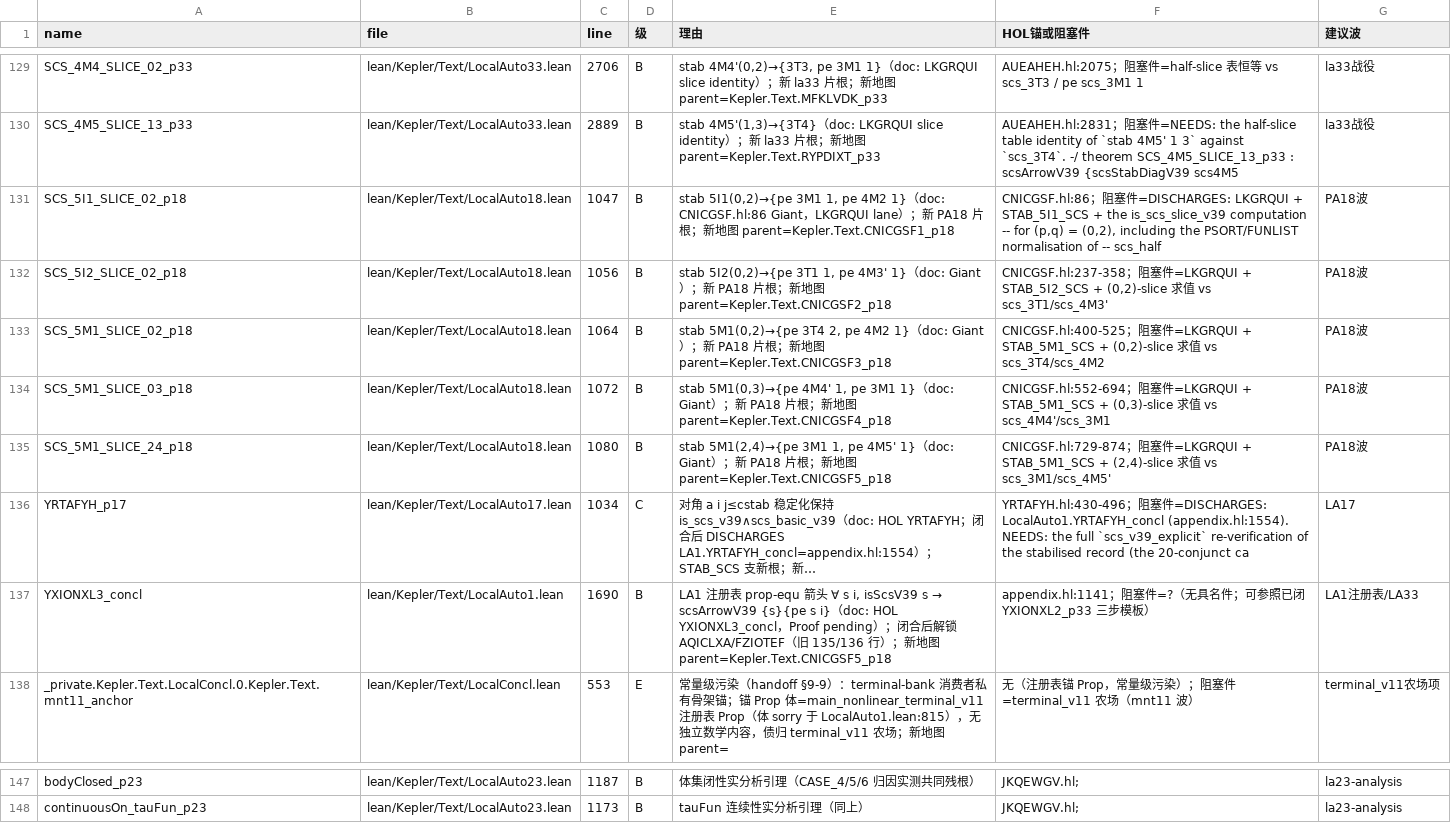
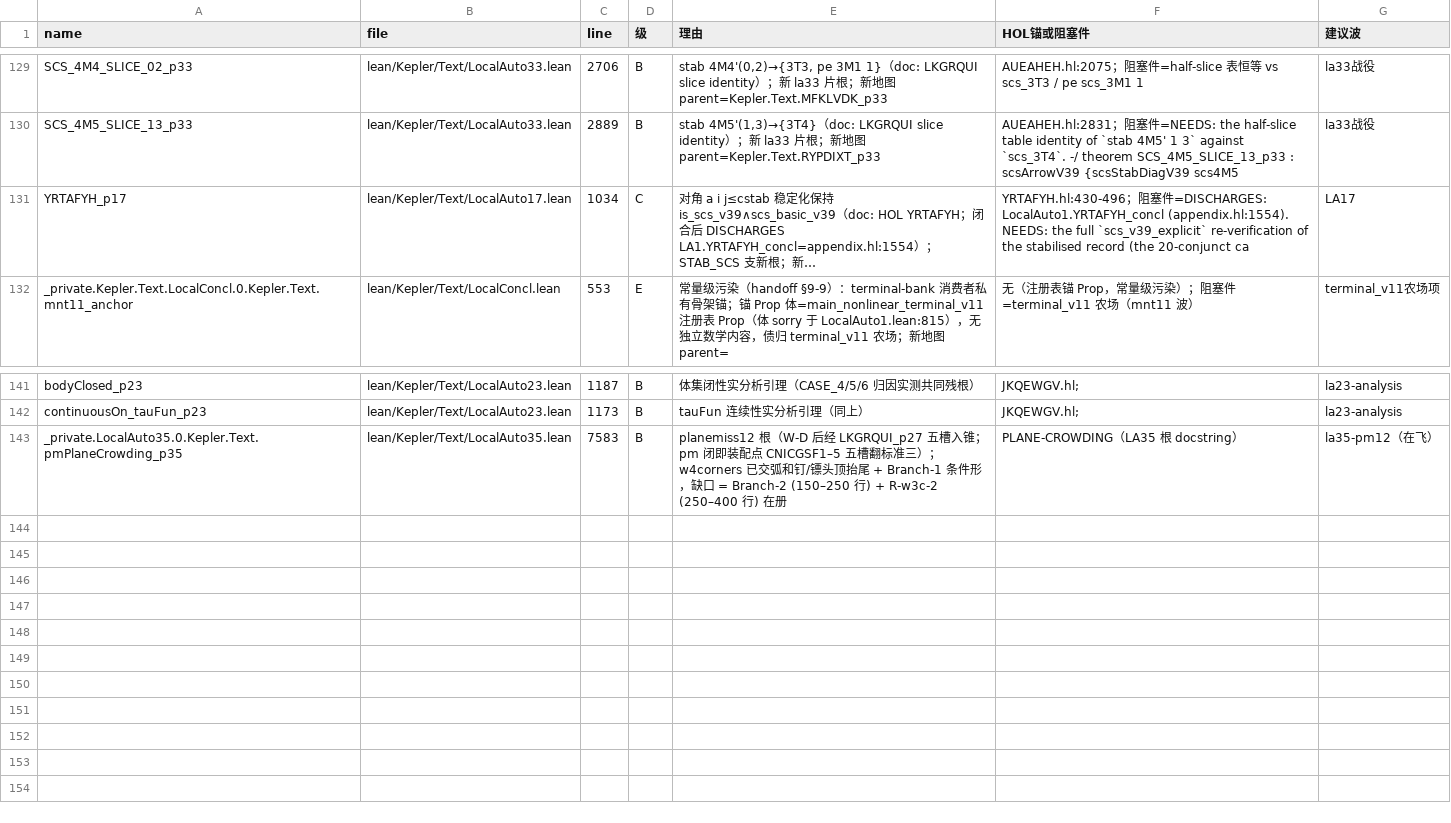
Before and after one commit to lispc/kepler-conjecture-lean4, a TSV file: docs/scouts/direct-source-triage.tsv, drawn as a sheet; only a part is shown, gaps mark what is left out; long unchanged cells end in …; removed rows and columns are numbered as before the commit, all else as after; the diff names each change by its address in the sheet, - before the commit and + after, or states it on an @@ line.

Commit message:
续175: LA35 接入 W-D 落地记账 (86dbf3a6) + 地图重生成落库 — e2e 直源 147→142 (−5): 出列 LA18 五片 + YXIONXL3_concl (槽改经 LocalConcl LKGRQUI 路由), 进列 pmPlaneCrowding_p35 (:7583, LA35 计分通路代价, pm 闭即五槽翻标准三); 账本触调 142 行 IDENTICAL; 装配点源 39→32; slice 清算波四车道在飞, la18 五片出锥已通报车道 (降级模块卫生)

```diff
--- a/docs/scouts/direct-source-triage.tsv
+++ b/docs/scouts/direct-source-triage.tsv
-row 131: SCS_5I1_SLICE_02_p18 | lean/Kepler/Text/LocalAuto18.lean | 1047 | B | stab 5I1(0,2)→{pe 3M1 1, pe 4M2 1}（doc: CNICGSF.hl:86 Giant，LKGRQUI lane）；新 PA18 片根；新地图 parent=Kepler.Text.CNICGSF1_p18 | CNICGSF.hl:86；阻塞件=DISCHARGES: LKGRQUI + STAB_5I1_SCS + the is_scs_slice_v39 computation -- for (p,q) = (0,2), including the PSORT/FUNLIST normalisation of -- scs_half | PA18波
-row 132: SCS_5I2_SLICE_02_p18 | lean/Kepler/Text/LocalAuto18.lean | 1056 | B | stab 5I2(0,2)→{pe 3T1 1, pe 4M3' 1}（doc: Giant）；新 PA18 片根；新地图 parent=Kepler.Text.CNICGSF2_p18 | CNICGSF.hl:237-358；阻塞件=LKGRQUI + STAB_5I2_SCS + (0,2)-slice 求值 vs scs_3T1/scs_4M3' | PA18波
-row 133: SCS_5M1_SLICE_02_p18 | lean/Kepler/Text/LocalAuto18.lean | 1064 | B | stab 5M1(0,2)→{pe 3T4 2, pe 4M2 1}（doc: Giant）；新 PA18 片根；新地图 parent=Kepler.Text.CNICGSF3_p18 | CNICGSF.hl:400-525；阻塞件=LKGRQUI + STAB_5M1_SCS + (0,2)-slice 求值 vs scs_3T4/scs_4M2 | PA18波
-row 134: SCS_5M1_SLICE_03_p18 | lean/Kepler/Text/LocalAuto18.lean | 1072 | B | stab 5M1(0,3)→{pe 4M4' 1, pe 3M1 1}（doc: Giant）；新 PA18 片根；新地图 parent=Kepler.Text.CNICGSF4_p18 | CNICGSF.hl:552-694；阻塞件=LKGRQUI + STAB_5M1_SCS + (0,3)-slice 求值 vs scs_4M4'/scs_3M1 | PA18波
-row 135: SCS_5M1_SLICE_24_p18 | lean/Kepler/Text/LocalAuto18.lean | 1080 | B | stab 5M1(2,4)→{pe 3M1 1, pe 4M5' 1}（doc: Giant）；新 PA18 片根；新地图 parent=Kepler.Text.CNICGSF5_p18 | CNICGSF.hl:729-874；阻塞件=LKGRQUI + STAB_5M1_SCS + (2,4)-slice 求值 vs scs_3M1/scs_4M5' | PA18波
-row 137: YXIONXL3_concl | lean/Kepler/Text/LocalAuto1.lean | 1690 | B | LA1 注册表 prop-equ 箭头 ∀ s i, isScsV39 s → scsArrowV39 {s}{pe s i}（doc: HOL YXIONXL3_concl，Proof pending）；闭合后解锁 AQICLXA/FZIOTEF（旧 135/136 行）；新地图 parent=Kepler.Text.CNICGSF5_p18 | appendix.hl:1141；阻塞件=?（无具名件；可参照已闭 YXIONXL2_p33 三步模板） | LA1注册表/LA33
+row 143: _private.LocalAuto35.0.Kepler.Text.pmPlaneCrowding_p35 | lean/Kepler/Text/LocalAuto35.lean | 7583 | B | planemiss12 根（W-D 后经 LKGRQUI_p27 五槽入锥；pm 闭即装配点 CNICGSF1–5 五槽翻标准三）；w4corners 已交弧和钉/镖头顶抬尾 + Branch-1 条件形，缺口 = Branch-2 (150–250 行) + R-w3c-2 (250–400 行) 在册 | PLANE-CROWDING（LA35 根 docstring） | la35-pm12（在飞）
```
Also changed, not shown: docs/e2e-reachability-map.tsv.
